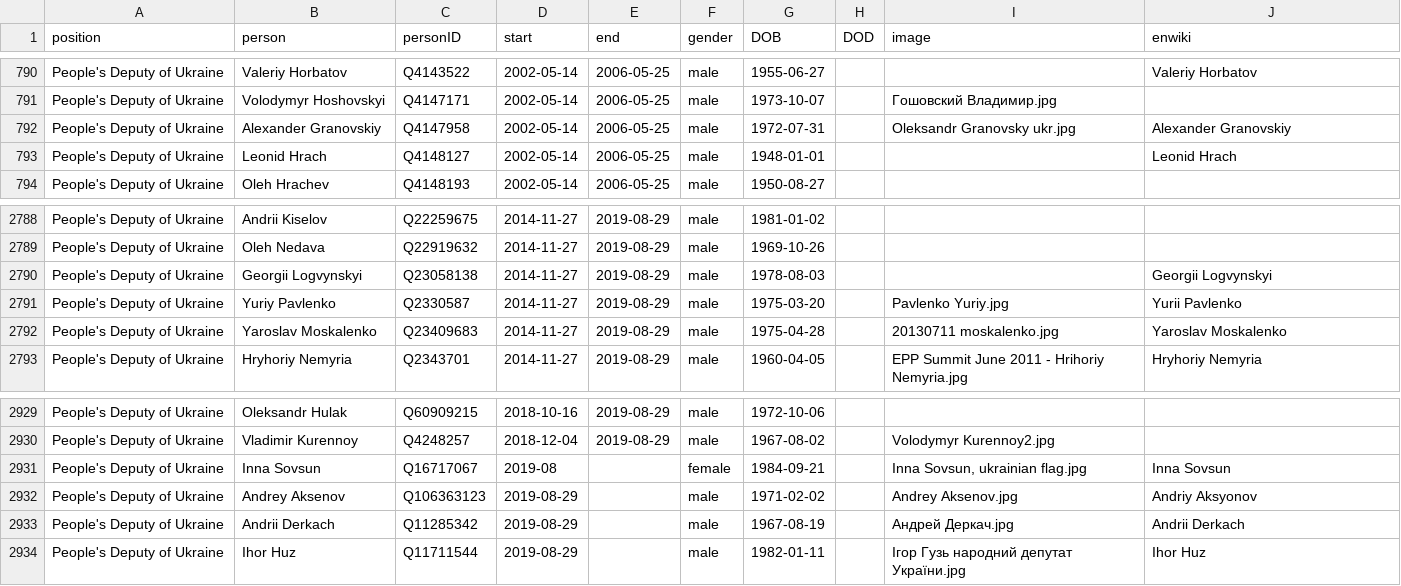
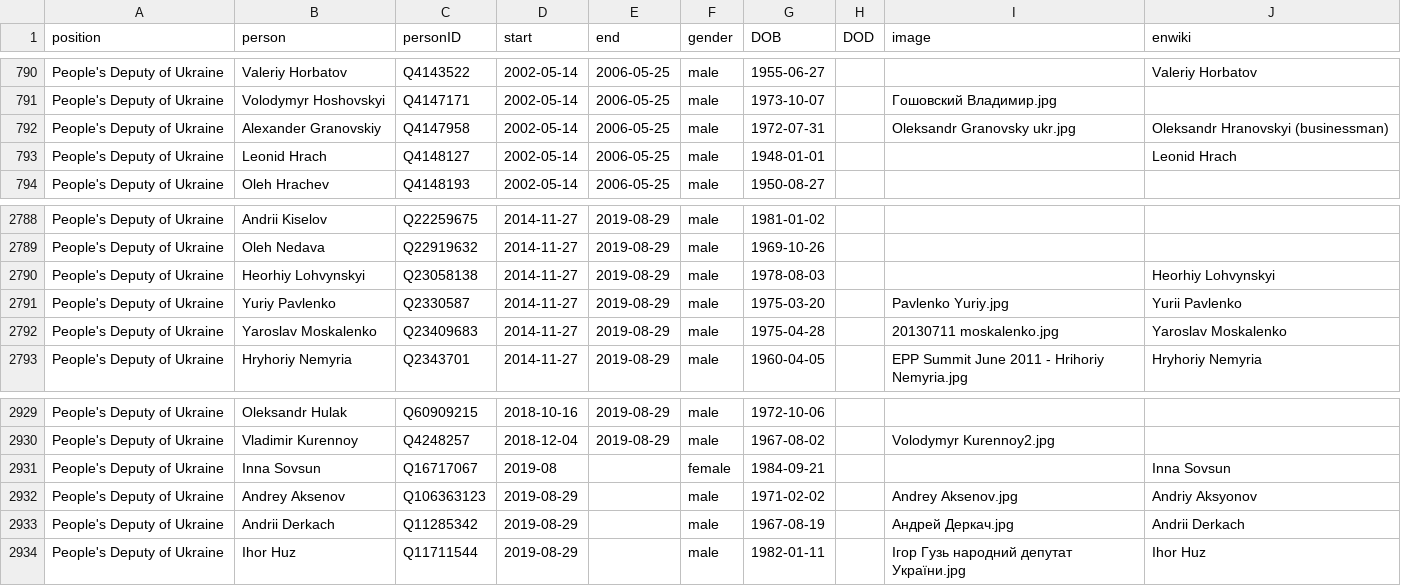
Before and after one commit to every-politician-scrapers/ukraine-cabinet, a CSV file: html/legislators.csv, drawn as a sheet; only a part is shown, gaps mark what is left out.

Commit message:
PCB update

```diff
--- a/html/legislators.csv
+++ b/html/legislators.csv
@@ -791,3 +791,3 @@ People's Deputy of Ukraine,Valeriy Horbatov,Q4143522,2002-05-14,2006-05-25,male,
 People's Deputy of Ukraine,Volodymyr Hoshovskyi,Q4147171,2002-05-14,2006-05-25,male,1973-10-07,,Гошовский Владимир.jpg,
-People's Deputy of Ukraine,Alexander Granovskiy,Q4147958,2002-05-14,2006-05-25,male,1972-07-31,,Oleksandr Granovsky ukr.jpg,Alexander Granovskiy
+People's Deputy of Ukraine,Alexander Granovskiy,Q4147958,2002-05-14,2006-05-25,male,1972-07-31,,Oleksandr Granovsky ukr.jpg,Oleksandr Hranovskyi (businessman)
 People's Deputy of Ukraine,Leonid Hrach,Q4148127,2002-05-14,2006-05-25,male,1948-01-01,,,Leonid Hrach
@@ -2789,3 +2789,3 @@ People's Deputy of Ukraine,Andrii Kiselov,Q22259675,2014-11-27,2019-08-29,male,1
 People's Deputy of Ukraine,Oleh Nedava,Q22919632,2014-11-27,2019-08-29,male,1969-10-26,,,
-People's Deputy of Ukraine,Georgii Logvynskyi,Q23058138,2014-11-27,2019-08-29,male,1978-08-03,,,Georgii Logvynskyi
+People's Deputy of Ukraine,Heorhiy Lohvynskyi,Q23058138,2014-11-27,2019-08-29,male,1978-08-03,,,Heorhiy Lohvynskyi
 People's Deputy of Ukraine,Yuriy Pavlenko,Q2330587,2014-11-27,2019-08-29,male,1975-03-20,,Pavlenko Yuriy.jpg,Yurii Pavlenko
@@ -2930,3 +2930,3 @@ People's Deputy of Ukraine,Oleksandr Hulak,Q60909215,2018-10-16,2019-08-29,male,
 People's Deputy of Ukraine,Vladimir Kurennoy,Q4248257,2018-12-04,2019-08-29,male,1967-08-02,,Volodymyr Kurennoy2.jpg,
-People's Deputy of Ukraine,Inna Sovsun,Q16717067,2019-08,,female,1984-09-21,,"Inna Sovsun, ukrainian flag.jpg",Inna Sovsun
+People's Deputy of Ukraine,Inna Sovsun,Q16717067,2019-08,,female,1984-09-21,,,Inna Sovsun
 People's Deputy of Ukraine,Andrey Aksenov,Q106363123,2019-08-29,,male,1971-02-02,,Andrey Aksenov.jpg,Andriy Aksyonov
```
